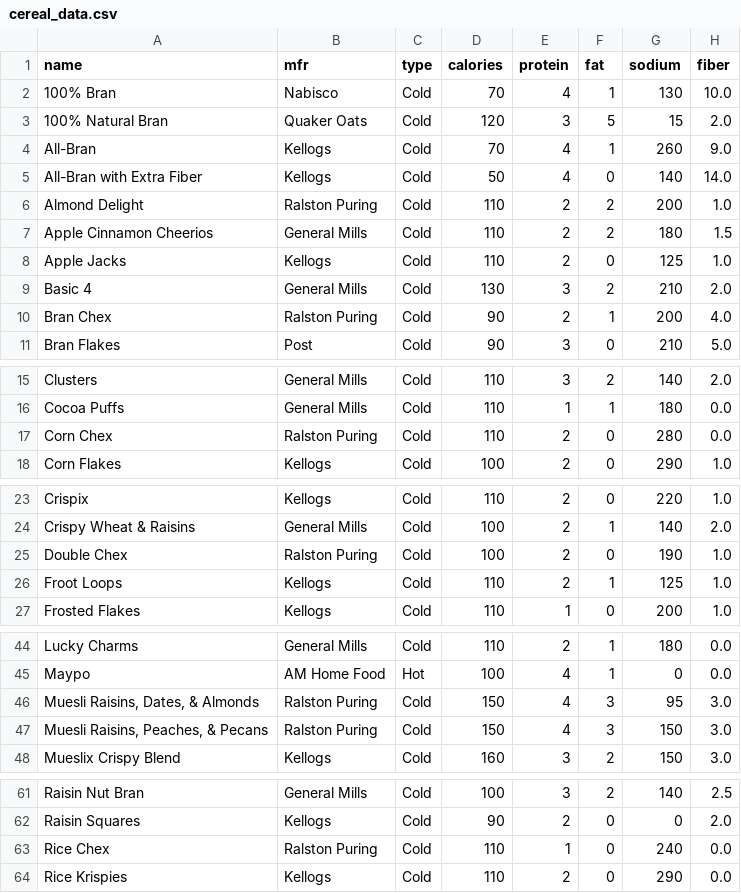
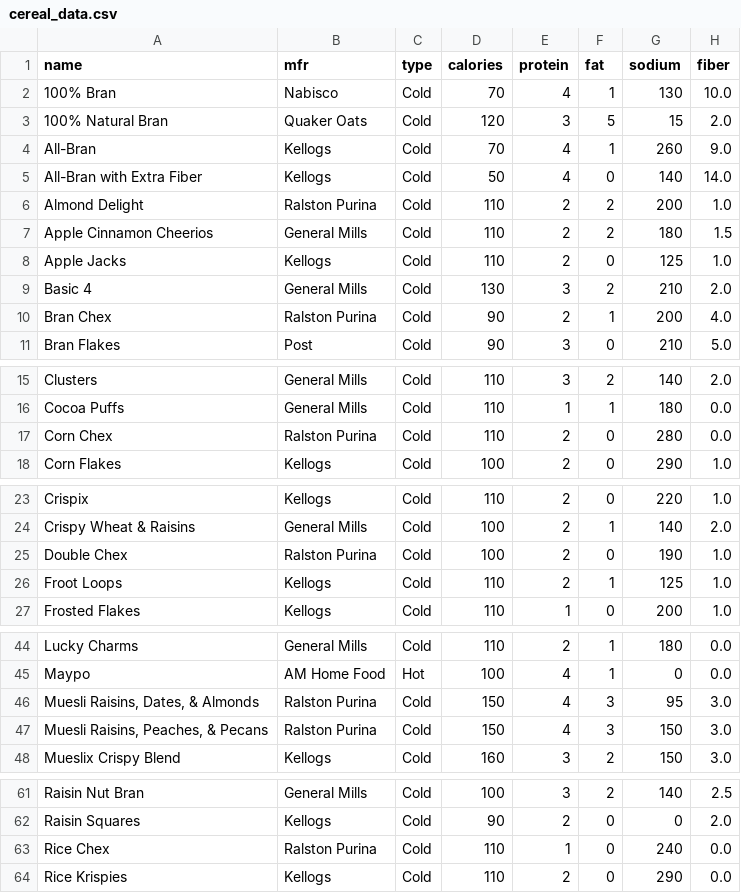
Before and after one commit to chris1610/pbpython, a CSV file: data/cereal_data.csv, drawn as a sheet; only a part is shown, gaps mark what is left out; the diff covers the shown part only; the diff names each change by its address in the sheet, - before the commit and + after, or states it on an @@ line.

Commit message:
Fixing typo in cereal data

```diff
--- a/data/cereal_data.csv
+++ b/data/cereal_data.csv
-B6 (mfr): Ralston Puring
+B6 (mfr): Ralston Purina
-B10 (mfr): Ralston Puring
+B10 (mfr): Ralston Purina
-B17 (mfr): Ralston Puring
+B17 (mfr): Ralston Purina
-B25 (mfr): Ralston Puring
+B25 (mfr): Ralston Purina
-B46:B47 (mfr): Ralston Puring
+B46:B47 (mfr): Ralston Purina
-B63 (mfr): Ralston Puring
+B63 (mfr): Ralston Purina
```
Also changed, not shown: 1 edited cell elsewhere in this file.
